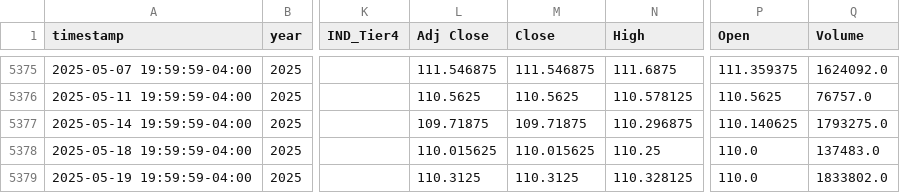
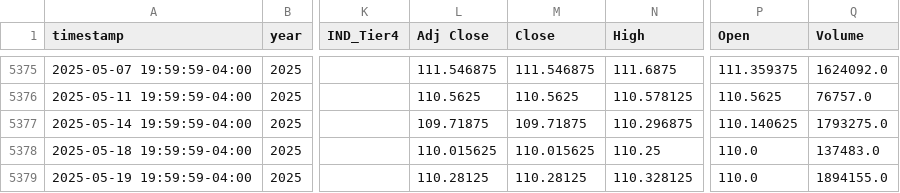
Before and after one commit to krishanggupta/MarketAnalysis, a CSV file: Intraday_data_files_processed_folder/ZN_1d_events_tagged_target_tz_nonevents.csv, drawn as a sheet; only a part is shown, gaps mark what is left out; the diff names each change by its address in the sheet, - before the commit and + after, or states it on an @@ line.

```diff
--- a/Intraday_data_files_processed_folder/ZN_1d_events_tagged_target_tz_nonevents.csv
+++ b/Intraday_data_files_processed_folder/ZN_1d_events_tagged_target_tz_nonevents.csv
-L5379 (Adj Close): 110.3125
+L5379 (Adj Close): 110.28125
-M5379 (Close): 110.3125
+M5379 (Close): 110.28125
-Q5379 (Volume): 1833802.0
+Q5379 (Volume): 1894155.0
```
Also changed, not shown: Intraday_data_files_stats_and_plots_folder/All_day_latest_custom_days_Volatility_Returns_1m_ZF.csv, Intraday_data_files_stats_and_plots_folder/US_Close_15-17_ET_latest_custom_days_Volatility_Returns_1m_ZF.csv, 23 other files.
